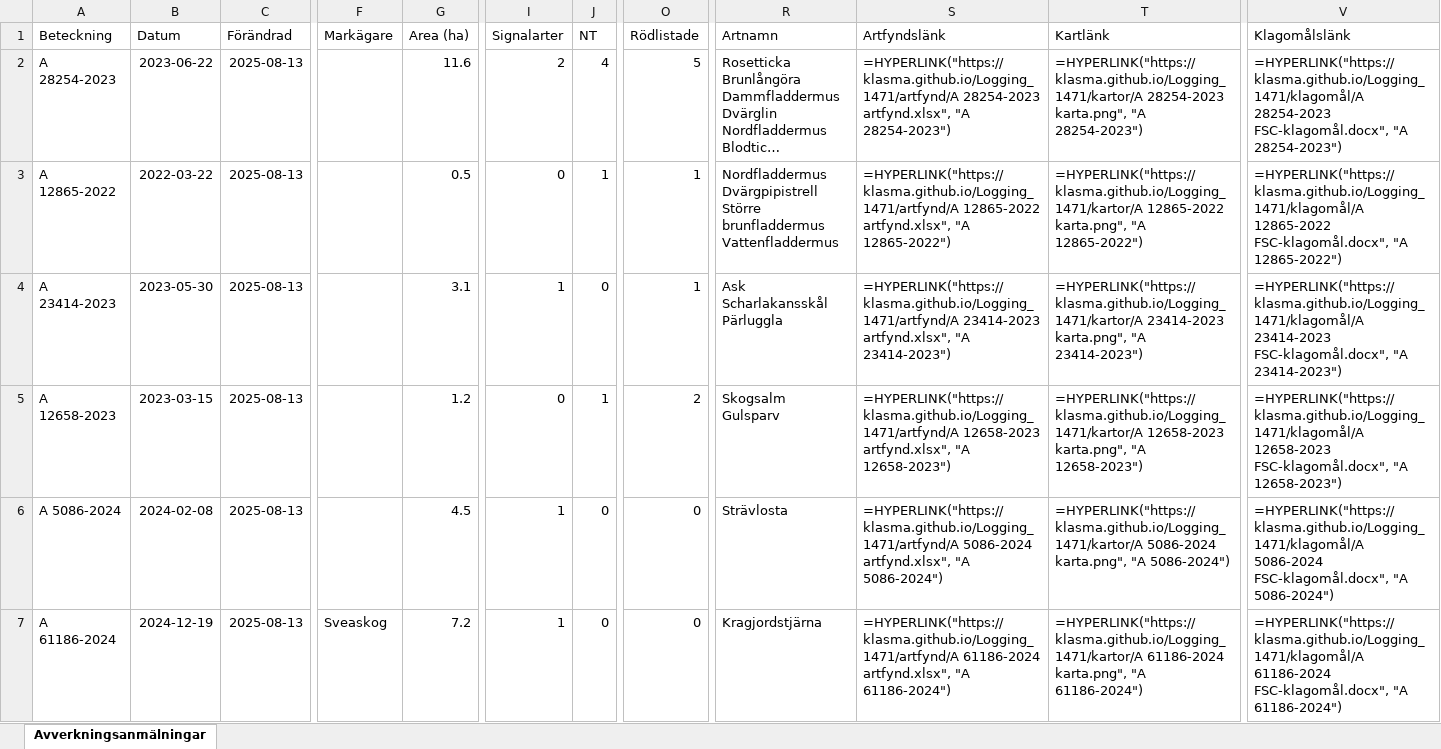
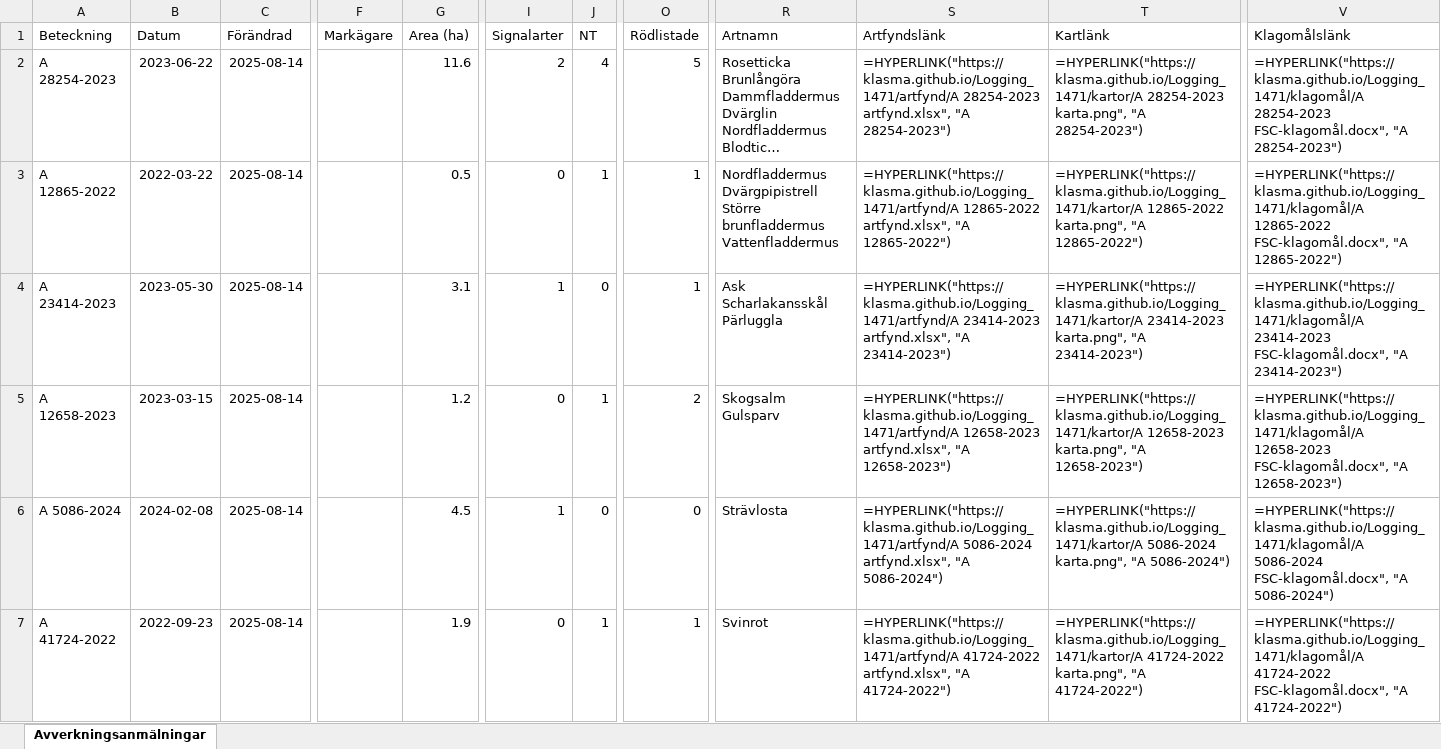
Before and after one commit to klasma/Logging_1471, an Excel workbook: Översikt GÖTENE.xlsx, sheet Avverkningsanmälningar, drawn as a sheet; only a part is shown, gaps mark what is left out; long unchanged cells end in …; values as stored, in another font and other column widths than the file's, no borders; formulas without a stored value are shown as written; the diff covers the shown part only; the diff names each change by its address in the sheet, - before the commit and + after, or states it on an @@ line.

```diff
--- a/Översikt GÖTENE.xlsx (sheet Avverkningsanmälningar)
+++ b/Översikt GÖTENE.xlsx (sheet Avverkningsanmälningar)
-C2:C7 (Förändrad): 2025-08-13
+C2:C7 (Förändrad): 2025-08-14
-A7 (Beteckning): A 61186-2024
+A7 (Beteckning): A 41724-2022
-B7 (Datum): 2024-12-19
+B7 (Datum): 2022-09-23
-F7 (Markägare): Sveaskog
+F7 (Markägare): (empty)
-G7 (Area (ha)): 7.2
+G7 (Area (ha)): 1.9
-I7 (Signalarter): 1
+I7 (Signalarter): 0
-J7 (NT): 0
+J7 (NT): 1
-O7 (Rödlistade): 0
+O7 (Rödlistade): 1
-R7 (Artnamn): Kragjordstjärna
+R7 (Artnamn): Svinrot
-S7 (Artfyndslänk): =HYPERLINK("https://klasma.github.io/Logging_1471/artfynd/A 61186-2024 artfynd.xlsx", "A 61186-2024")
+S7 (Artfyndslänk): =HYPERLINK("https://klasma.github.io/Logging_1471/artfynd/A 41724-2022 artfynd.xlsx", "A 41724-2022")
-T7 (Kartlänk): =HYPERLINK("https://klasma.github.io/Logging_1471/kartor/A 61186-2024 karta.png", "A 61186-2024")
+T7 (Kartlänk): =HYPERLINK("https://klasma.github.io/Logging_1471/kartor/A 41724-2022 karta.png", "A 41724-2022")
-V7 (Klagomålslänk): =HYPERLINK("https://klasma.github.io/Logging_1471/klagomål/A 61186-2024 FSC-klagomål.docx", "A 61186-2024")
+V7 (Klagomålslänk): =HYPERLINK("https://klasma.github.io/Logging_1471/klagomål/A 41724-2022 FSC-klagomål.docx", "A 41724-2022")
```
Also changed, not shown: 802 edited cells elsewhere in this sheet, artfynd/A 12658-2023 artfynd.xlsx, artfynd/A 12865-2022 artfynd.xlsx, 36 other files.
